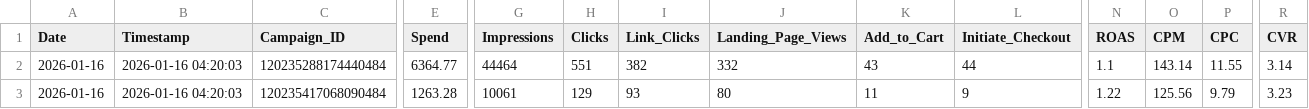
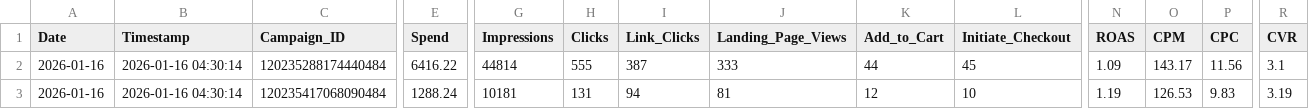
Before and after one commit to sreepathiyogi-blip/meta-live-dashboard, a CSV file: live_today_performance.csv, drawn as a sheet; only a part is shown, gaps mark what is left out; the diff covers the shown part only; the diff names each change by its address in the sheet, - before the commit and + after, or states it on an @@ line.

```diff
--- a/live_today_performance.csv
+++ b/live_today_performance.csv
-B2:B3 (Timestamp): 2026-01-16 04:20:03
+B2:B3 (Timestamp): 2026-01-16 04:30:14
-E2 (Spend): 6364.77
+E2 (Spend): 6416.22
-G2 (Impressions): 44464
+G2 (Impressions): 44814
-H2 (Clicks): 551
+H2 (Clicks): 555
-I2 (Link_Clicks): 382
+I2 (Link_Clicks): 387
-J2 (Landing_Page_Views): 332
+J2 (Landing_Page_Views): 333
-K2 (Add_to_Cart): 43
+K2 (Add_to_Cart): 44
-L2 (Initiate_Checkout): 44
+L2 (Initiate_Checkout): 45
-N2 (ROAS): 1.1
+N2 (ROAS): 1.09
-O2 (CPM): 143.14
+O2 (CPM): 143.17
-P2 (CPC): 11.55
+P2 (CPC): 11.56
-R2 (CVR): 3.14
+R2 (CVR): 3.1
-E3 (Spend): 1263.28
+E3 (Spend): 1288.24
-G3 (Impressions): 10061
+G3 (Impressions): 10181
-H3 (Clicks): 129
+H3 (Clicks): 131
-I3 (Link_Clicks): 93
+I3 (Link_Clicks): 94
-J3 (Landing_Page_Views): 80
+J3 (Landing_Page_Views): 81
-K3 (Add_to_Cart): 11
+K3 (Add_to_Cart): 12
-L3 (Initiate_Checkout): 9
+L3 (Initiate_Checkout): 10
-N3 (ROAS): 1.22
+N3 (ROAS): 1.19
-O3 (CPM): 125.56
+O3 (CPM): 126.53
-P3 (CPC): 9.79
+P3 (CPC): 9.83
-R3 (CVR): 3.23
+R3 (CVR): 3.19
```
Also changed, not shown: 124 edited cells elsewhere in this file, complete_campaign_data.csv, daily_summary.csv, 2 other files.
